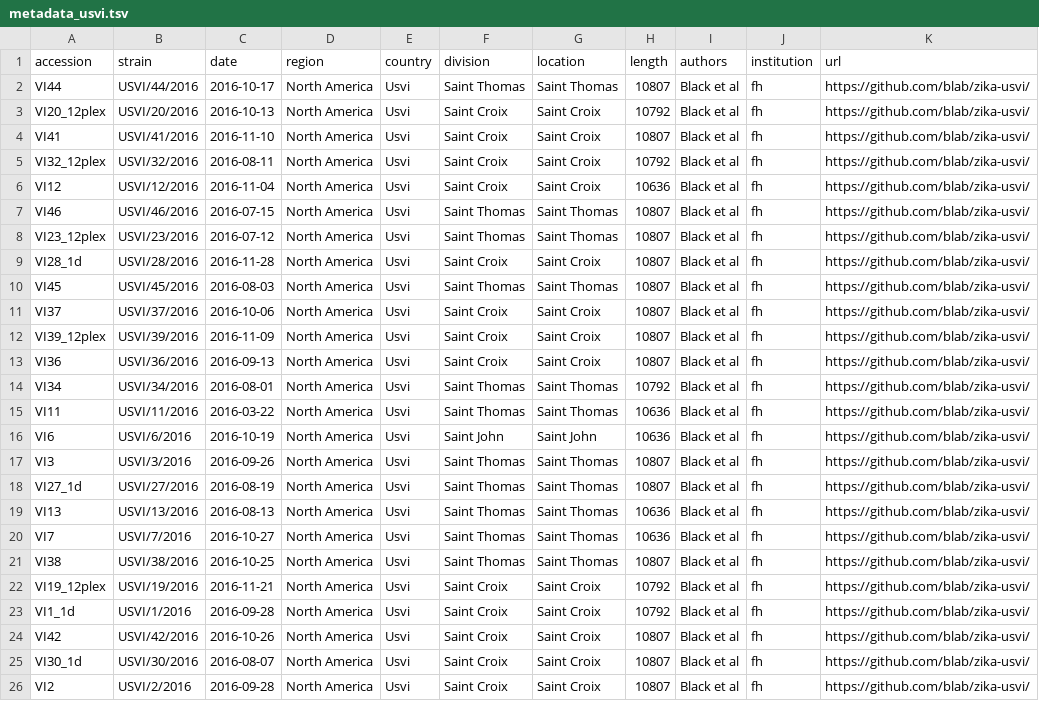
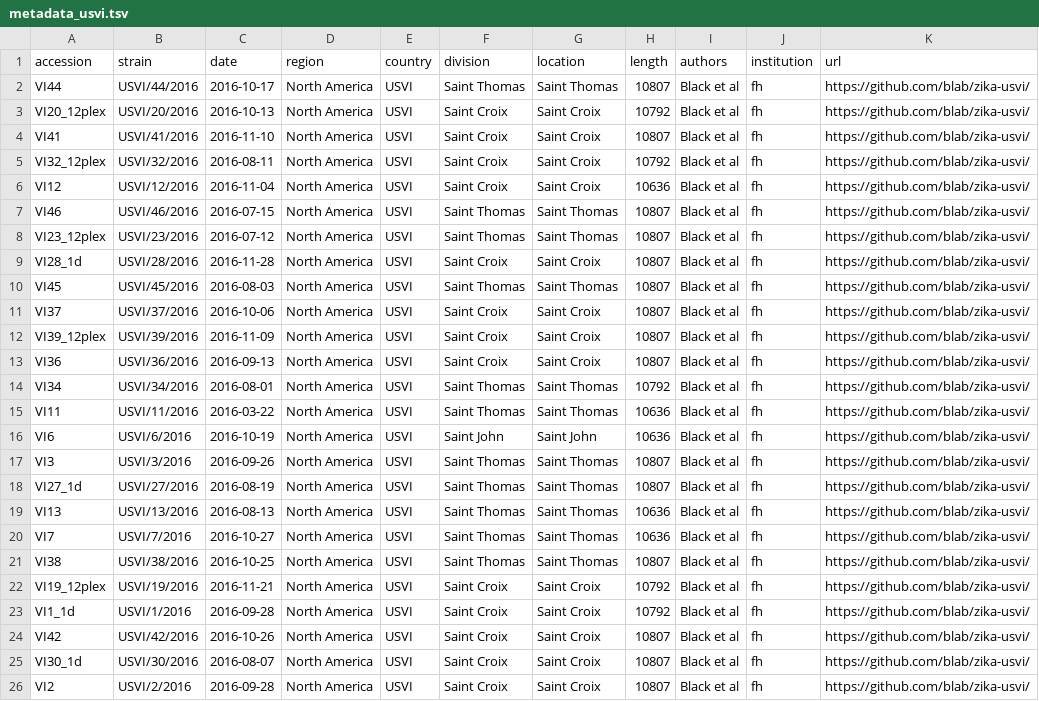
Before and after one commit to nextstrain/zika, a TSV file: phylogenetic/data/metadata_usvi.tsv, drawn as a sheet; the diff names each change by its address in the sheet, - before the commit and + after, or states it on an @@ line.

Commit message:
Switch from Usvi to USVI

```diff
--- a/phylogenetic/data/metadata_usvi.tsv
+++ b/phylogenetic/data/metadata_usvi.tsv
-E2:E26 (country): Usvi
+E2:E26 (country): USVI
```
